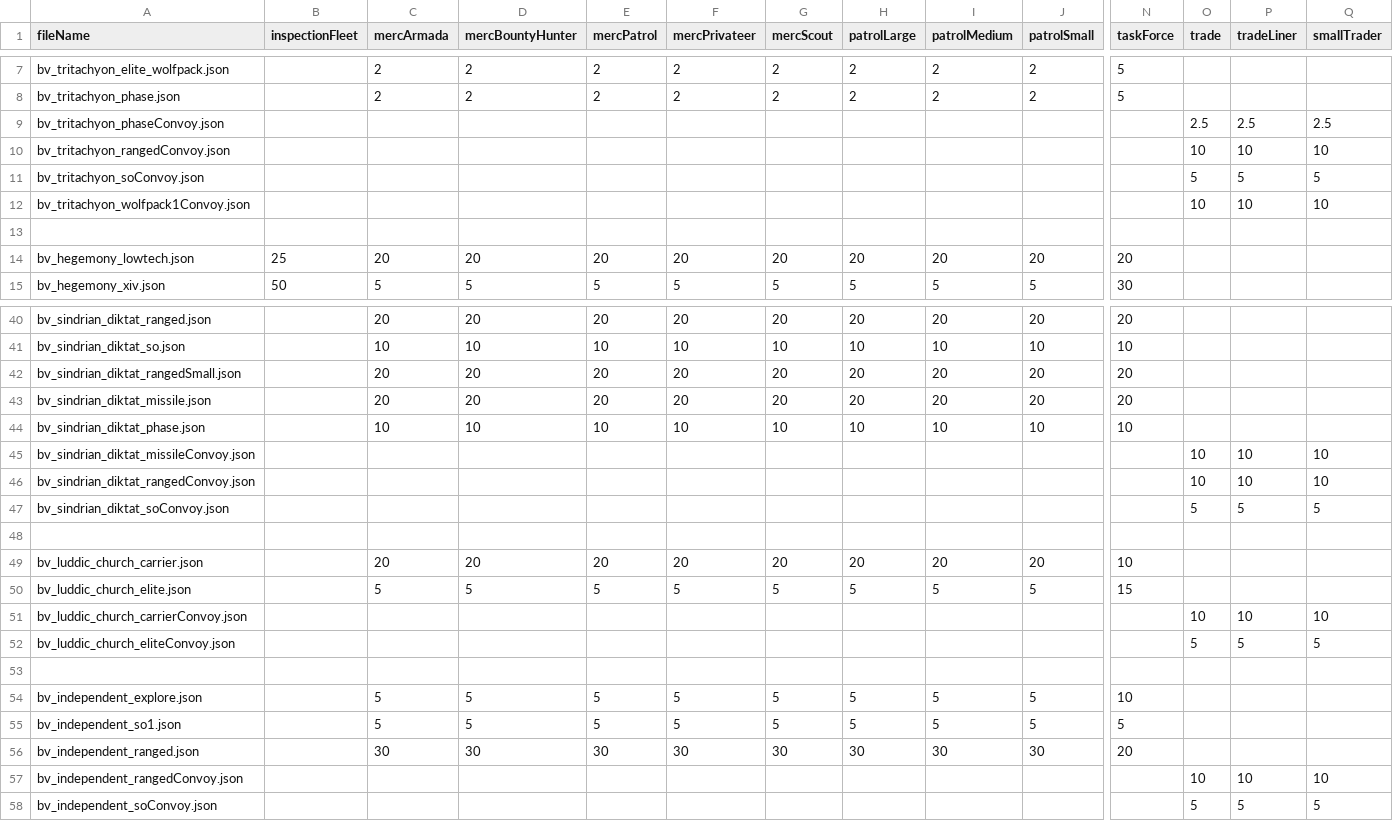
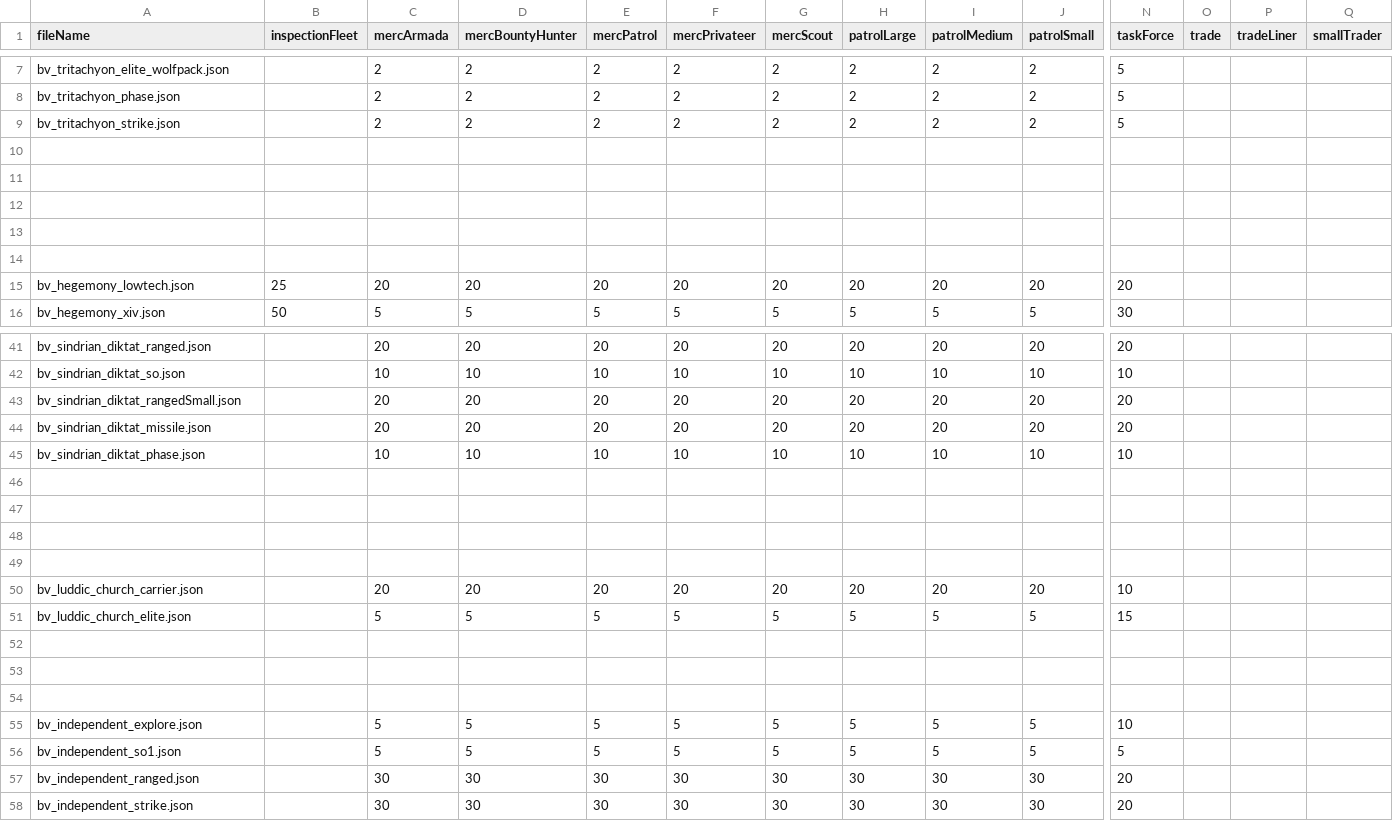
Before and after one commit to itBeABruhmoment/BetterVariants, a CSV file: data/variants_lib/fleets/fleets.csv, drawn as a sheet; only a part is shown, gaps mark what is left out; removed rows and columns are numbered as before the commit, all else as after; rows hold the shown columns only; the diff covers the shown part only; the diff names each change by its address in the sheet, - before the commit and + after, or states it on an @@ line.

Commit message:
new variants

```diff
--- a/data/variants_lib/fleets/fleets.csv
+++ b/data/variants_lib/fleets/fleets.csv
+row 9: bv_tritachyon_strike.json |  | 2 | 2 | 2 | 2 | 2 | 2 | 2 | 2 | 5
-row 10: bv_tritachyon_phaseConvoy.json |  |  |  |  |  |  |  |  |  |  | 2.5 | 2.5 | 2.5
+row 10: (empty)
-row 11: bv_tritachyon_rangedConvoy.json |  |  |  |  |  |  |  |  |  |  | 10 | 10 | 10
+row 11: (empty)
-row 12: bv_tritachyon_soConvoy.json |  |  |  |  |  |  |  |  |  |  | 5 | 5 | 5
+row 12: (empty)
-row 13: bv_tritachyon_wolfpack1Convoy.json |  |  |  |  |  |  |  |  |  |  | 10 | 10 | 10
+row 13: (empty)
-row 46: bv_sindrian_diktat_missileConvoy.json |  |  |  |  |  |  |  |  |  |  | 10 | 10 | 10
+row 46: (empty)
-row 47: bv_sindrian_diktat_rangedConvoy.json |  |  |  |  |  |  |  |  |  |  | 10 | 10 | 10
+row 47: (empty)
-row 48: bv_sindrian_diktat_soConvoy.json |  |  |  |  |  |  |  |  |  |  | 5 | 5 | 5
+row 48: (empty)
-row 52: bv_luddic_church_carrierConvoy.json |  |  |  |  |  |  |  |  |  |  | 10 | 10 | 10
+row 52: (empty)
-row 53: bv_luddic_church_eliteConvoy.json |  |  |  |  |  |  |  |  |  |  | 5 | 5 | 5
+row 53: (empty)
-row 57: bv_independent_rangedConvoy.json |  |  |  |  |  |  |  |  |  |  | 10 | 10 | 10
-row 58: bv_independent_soConvoy.json |  |  |  |  |  |  |  |  |  |  | 5 | 5 | 5
+row 58: bv_independent_strike.json |  | 30 | 30 | 30 | 30 | 30 | 30 | 30 | 30 | 20
```
Also changed, not shown: 1 added row, 1 removed row and 45 edited cells elsewhere in this file, 41 other files.
